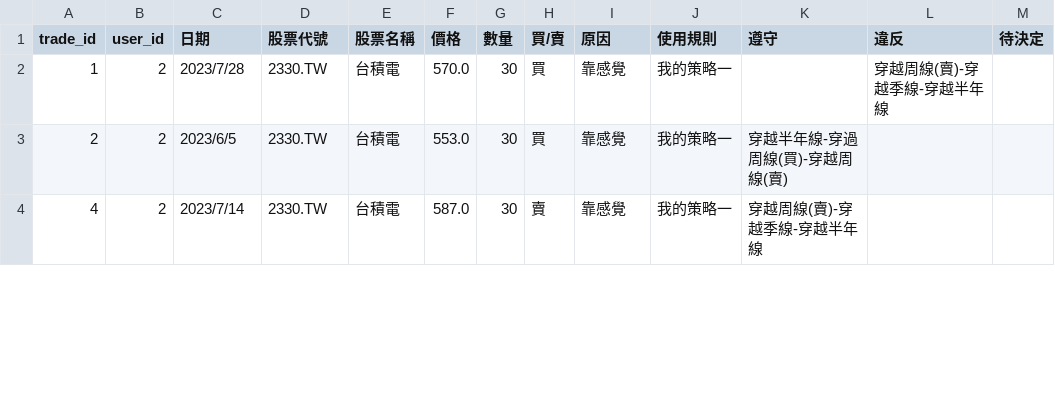
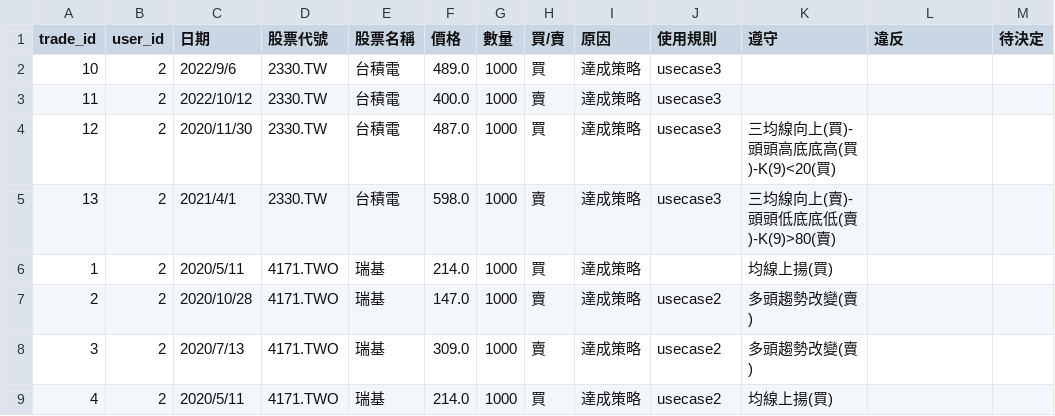
Before and after one commit to 32844583/Stockmate, a CSV file: trades.csv, drawn as a sheet; only a part is shown; the diff covers the shown part only.

```diff
--- a/trades.csv
+++ b/trades.csv
@@ -1,4 +1,9 @@
 trade_id,user_id,日期,股票代號,股票名稱,價格,數量,買/賣,原因,使用規則,遵守,違反,待決定
-1,2,2023/7/28,2330.TW,台積電,570.0,30,買,靠感覺,我的策略一,,穿越周線(賣)-穿越季線-穿越半年線,
-2,2,2023/6/5,2330.TW,台積電,553.0,30,買,靠感覺,我的策略一,穿越半年線-穿過周線(買)-穿越周線(賣),,
-4,2,2023/7/14,2330.TW,台積電,587.0,30,賣,靠感覺,我的策略一,穿越周線(賣)-穿越季線-穿越半年線,,
+10,2,2022/9/6,2330.TW,台積電,489.0,1000,買,達成策略,usecase3,,,
+11,2,2022/10/12,2330.TW,台積電,400.0,1000,賣,達成策略,usecase3,,,
+12,2,2020/11/30,2330.TW,台積電,487.0,1000,買,達成策略,usecase3,三均線向上(買)-頭頭高底底高(買)-K(9)<20(買),,
+13,2,2021/4/1,2330.TW,台積電,598.0,1000,賣,達成策略,usecase3,三均線向上(賣)-頭頭低底底低(賣)-K(9)>80(賣),,
+1,2,2020/5/11,4171.TWO,瑞基,214.0,1000,買,達成策略,,均線上揚(買),,
+2,2,2020/10/28,4171.TWO,瑞基,147.0,1000,賣,達成策略,usecase2,多頭趨勢改變(賣),,
+3,2,2020/7/13,4171.TWO,瑞基,309.0,1000,賣,達成策略,usecase2,多頭趨勢改變(賣),,
+4,2,2020/5/11,4171.TWO,瑞基,214.0,1000,買,達成策略,usecase2,均線上揚(買),,
```
Also changed, not shown: 1 added row, 2 removed rows and 47 edited cells elsewhere in this file, cards.csv, reviews.csv, 9 other files.
